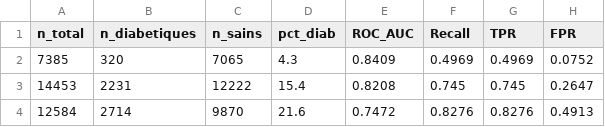
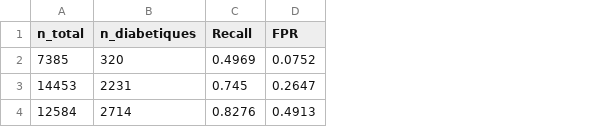
Before and after one commit to AlexKinda1/Prediction-du-Diabete-par-Deep-Learning-End-to-End-, a CSV file: resultats_evaluation_v2_robuste/biais_Age.csv, drawn as a sheet; only a part is shown; the diff names each change by its address in the sheet, - before the commit and + after, or states it on an @@ line.

```diff
--- a/resultats_evaluation_v2_robuste/biais_Age.csv
+++ b/resultats_evaluation_v2_robuste/biais_Age.csv
-column C (n_sains), rows 2-4: 7065 | 12222 | 9870
-column D (pct_diab), rows 2-4: 4.3 | 15.4 | 21.6
-column E (ROC_AUC), rows 2-4: 0.8409 | 0.8208 | 0.7472
-column G (TPR), rows 2-4: 0.4969 | 0.745 | 0.8276
```
Also changed, not shown: resultats_evaluation_v2_robuste/alertes_biais_global.csv, resultats_evaluation_v2_robuste/biais_GenHlth.csv, 28 other files.
